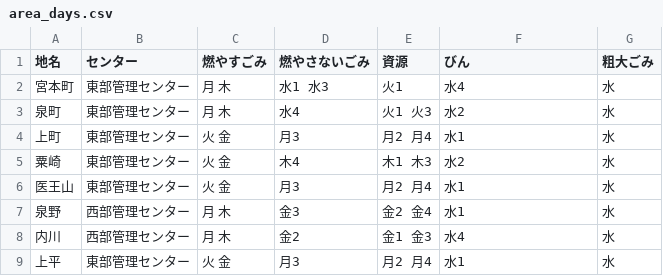
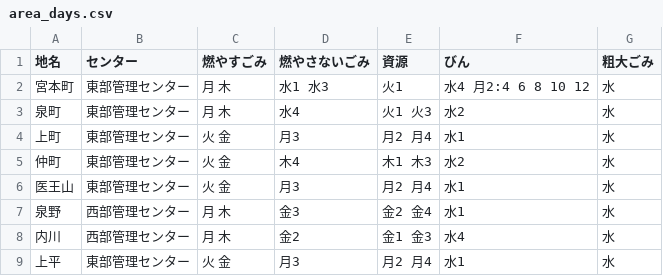
Before and after one commit to baku-baku/5374, a CSV file: data/area_days.csv, drawn as a sheet; only a part is shown.

Commit message:
Update area_days.csv

```diff
--- a/data/area_days.csv
+++ b/data/area_days.csv
@@ -1,6 +1,6 @@
 地名,センター,燃やすごみ,燃やさないごみ,資源,びん,粗大ごみ
-宮本町,東部管理センター,月 木,水1 水3,火1,水4,水
+宮本町,東部管理センター,月 木,水1 水3,火1,水4 月2:4 6 8 10 12,水
 泉町,東部管理センター,月 木,水4,火1 火3,水2,水
 上町,東部管理センター,火 金,月3,月2 月4,水1,水
-粟崎,東部管理センター,火 金,木4,木1 木3,水2,水
+仲町,東部管理センター,火 金,木4,木1 木3,水2,水
 医王山,東部管理センター,火 金,月3,月2 月4,水1,水
```
